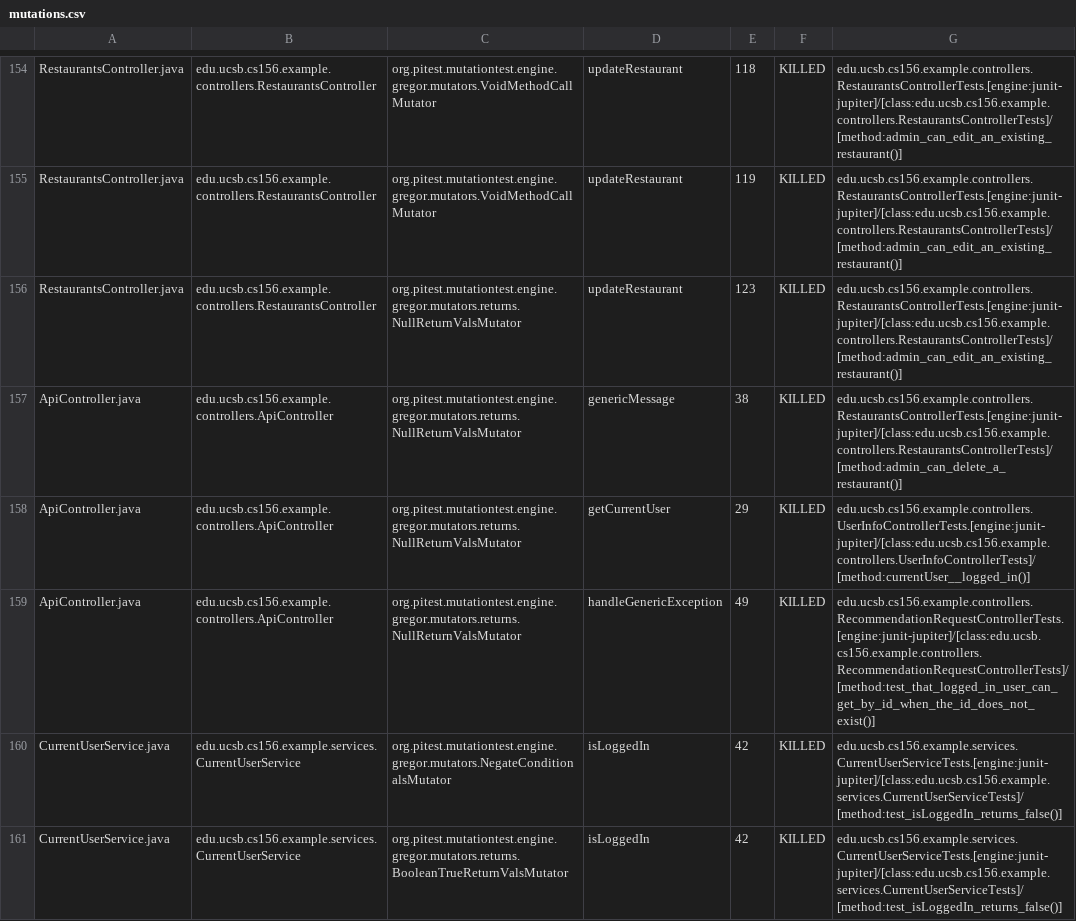
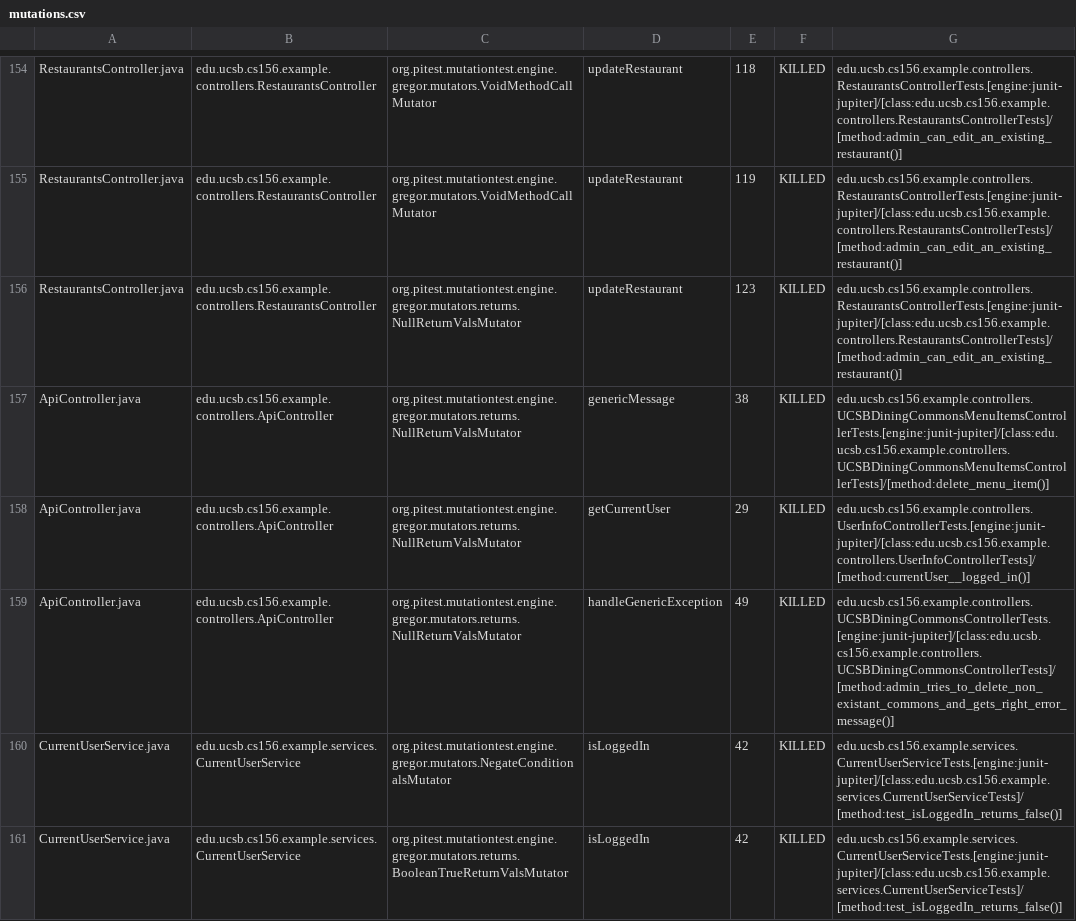
Before and after one commit to ucsb-cs156-s24/team03-s24-4pm-3, a CSV file: prs/121/pitest/mutations.csv, drawn as a sheet; only a part is shown, gaps mark what is left out.

Commit message:
Deploying to gh-pages from @ ucsb-cs156-s24/team03-s24-4pm-3@9aa7a5f0afb4a42f92b1fd82c4d075135bb39199 🚀

```diff
--- a/prs/121/pitest/mutations.csv
+++ b/prs/121/pitest/mutations.csv
@@ -156,5 +156,5 @@ RestaurantsController.java,edu.ucsb.cs156.example.controllers.RestaurantsControl
 RestaurantsController.java,edu.ucsb.cs156.example.controllers.RestaurantsController,org.pitest.mutationtest.engine.gregor.mutators.returns.NullReturnValsMutator,updateRestaurant,123,KILLED,edu.ucsb.cs156.example.controllers.RestaurantsControllerTests.[engine:junit-jupiter]/[class:edu.ucsb.cs156.example.controllers.RestaurantsControllerTests]/[method:admin_can_edit_an_existing_restaurant()]
-ApiController.java,edu.ucsb.cs156.example.controllers.ApiController,org.pitest.mutationtest.engine.gregor.mutators.returns.NullReturnValsMutator,genericMessage,38,KILLED,edu.ucsb.cs156.example.controllers.RestaurantsControllerTests.[engine:junit-jupiter]/[class:edu.ucsb.cs156.example.controllers.RestaurantsControllerTests]/[method:admin_can_delete_a_restaurant()]
+ApiController.java,edu.ucsb.cs156.example.controllers.ApiController,org.pitest.mutationtest.engine.gregor.mutators.returns.NullReturnValsMutator,genericMessage,38,KILLED,edu.ucsb.cs156.example.controllers.UCSBDiningCommonsMenuItemsControllerTests.[engine:junit-jupiter]/[class:edu.ucsb.cs156.example.controllers.UCSBDiningCommonsMenuItemsControllerTests]/[method:delete_menu_item()]
 ApiController.java,edu.ucsb.cs156.example.controllers.ApiController,org.pitest.mutationtest.engine.gregor.mutators.returns.NullReturnValsMutator,getCurrentUser,29,KILLED,edu.ucsb.cs156.example.controllers.UserInfoControllerTests.[engine:junit-jupiter]/[class:edu.ucsb.cs156.example.controllers.UserInfoControllerTests]/[method:currentUser__logged_in()]
-ApiController.java,edu.ucsb.cs156.example.controllers.ApiController,org.pitest.mutationtest.engine.gregor.mutators.returns.NullReturnValsMutator,handleGenericException,49,KILLED,edu.ucsb.cs156.example.controllers.RecommendationRequestControllerTests.[engine:junit-jupiter]/[class:edu.ucsb.cs156.example.controllers.RecommendationRequestControllerTests]/[method:test_that_logged_in_user_can_get_by_id_when_the_id_does_not_exist()]
+ApiController.java,edu.ucsb.cs156.example.controllers.ApiController,org.pitest.mutationtest.engine.gregor.mutators.returns.NullReturnValsMutator,handleGenericException,49,KILLED,edu.ucsb.cs156.example.controllers.UCSBDiningCommonsControllerTests.[engine:junit-jupiter]/[class:edu.ucsb.cs156.example.controllers.UCSBDiningCommonsControllerTests]/[method:admin_tries_to_delete_non_existant_commons_and_gets_right_error_message()]
 CurrentUserService.java,edu.ucsb.cs156.example.services.CurrentUserService,org.pitest.mutationtest.engine.gregor.mutators.NegateConditionalsMutator,isLoggedIn,42,KILLED,edu.ucsb.cs156.example.services.CurrentUserServiceTests.[engine:junit-jupiter]/[class:edu.ucsb.cs156.example.services.CurrentUserServiceTests]/[method:test_isLoggedIn_returns_false()]
```
Also changed, not shown: 18 other files.
